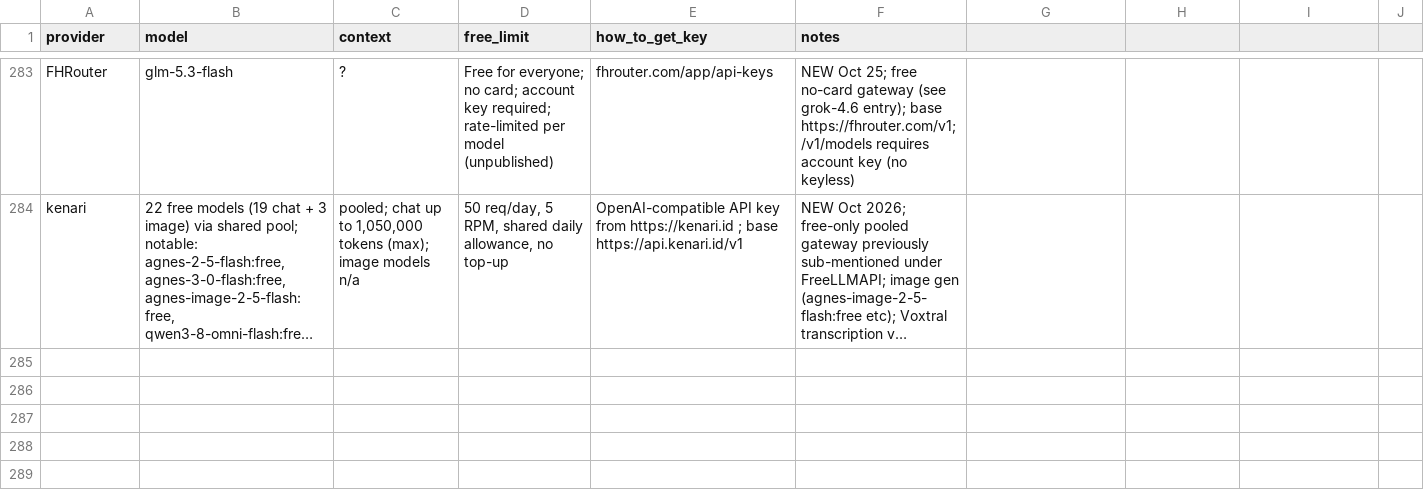
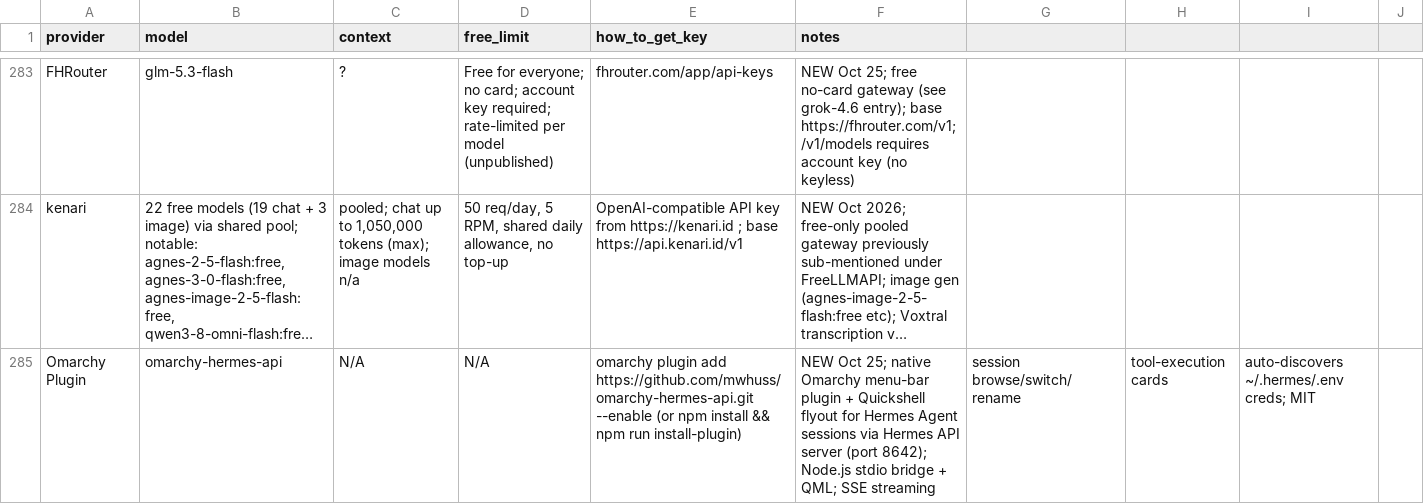
Before and after one commit to NostrDanish/freellm-watch, a CSV file: models.csv, drawn as a sheet; only a part is shown, gaps mark what is left out; long unchanged cells end in …; the diff names each change by its address in the sheet, - before the commit and + after, or states it on an @@ line.

```diff
--- a/models.csv
+++ b/models.csv
+row 285: Omarchy Plugin | omarchy-hermes-api | N/A | N/A | omarchy plugin add https://github.com/mwhuss/omarchy-hermes-api.git --enable (or npm install && npm run install-plugin) | NEW Oct 25; native Omarchy menu-bar plugin + Quickshell flyout for Hermes Agent sessions via Hermes API server (port 8642); Node.js stdio bridge + QML; SSE streaming | session browse/switch/rename | tool-execution cards | auto-discovers ~/.hermes/.env creds; MIT
```
Also changed, not shown: 2 other files.
